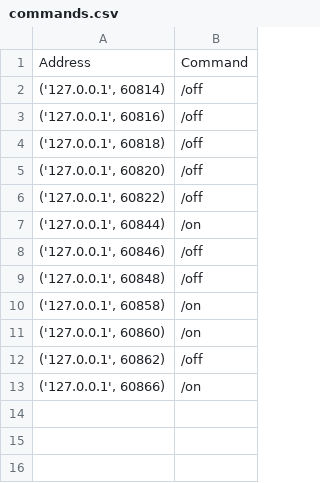
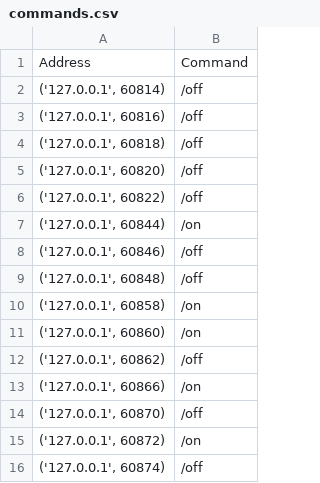
Before and after one commit to B-E-R-K-Y-T/Smart-House, a CSV file: commands.csv, drawn as a sheet; the diff names each change by its address in the sheet, - before the commit and + after, or states it on an @@ line.

```diff
--- a/commands.csv
+++ b/commands.csv
+row 14: ('127.0.0.1', 60870) | /off
+row 15: ('127.0.0.1', 60872) | /on
+row 16: ('127.0.0.1', 60874) | /off
```
Also changed, not shown: 6 other files.
